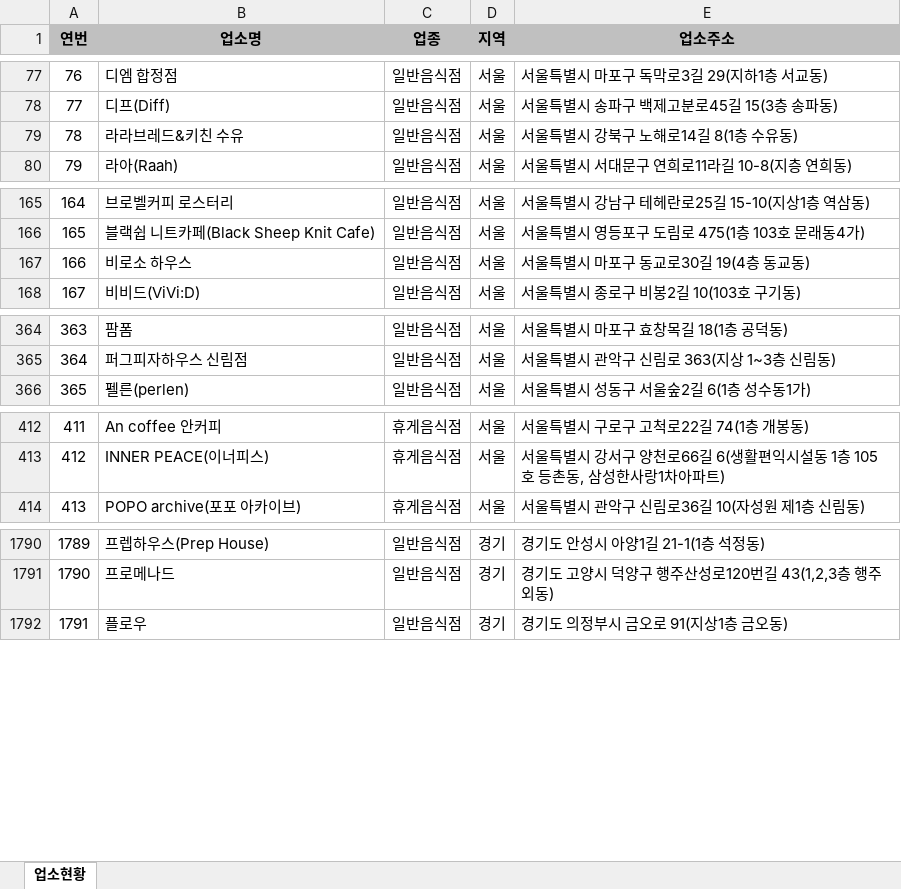
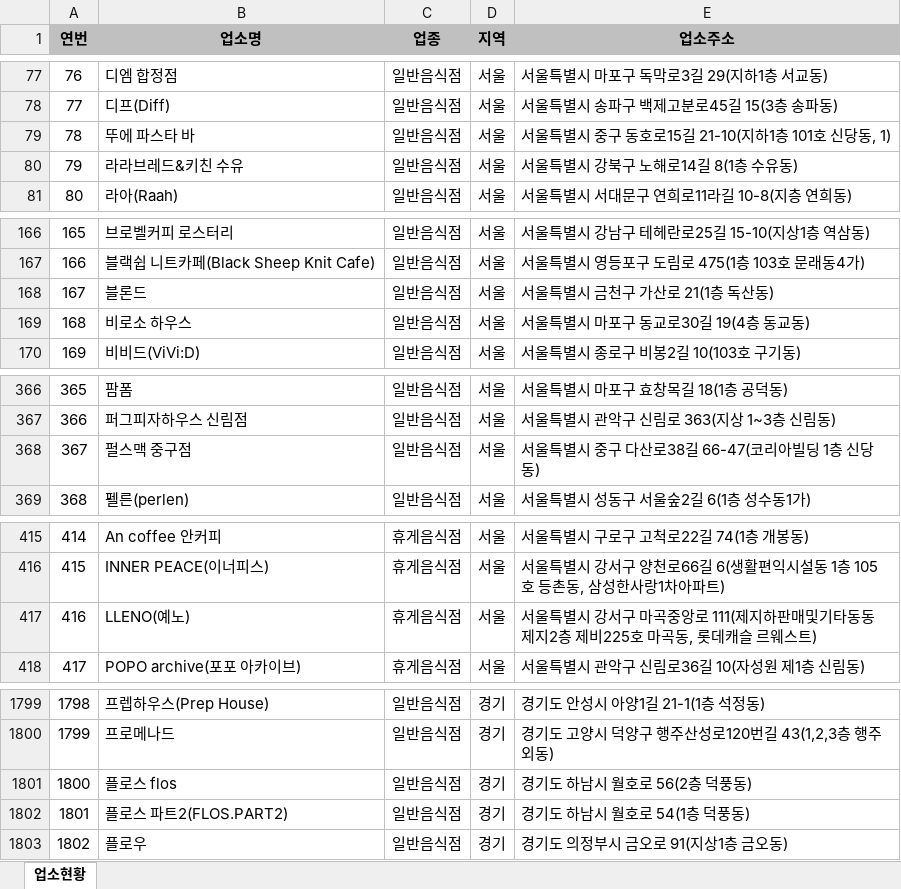
Before and after one commit to mumuabba/mumu_search, an Excel workbook: data.xlsx, sheet 업소현황, drawn as a sheet; only a part is shown, gaps mark what is left out; values as stored, in another font and other column widths than the file's, no borders; addresses are those after the commit; the diff covers the shown part only; the diff names each change by its address in the sheet, - before the commit and + after, or states it on an @@ line.

```diff
--- a/data.xlsx (sheet 업소현황)
+++ b/data.xlsx (sheet 업소현황)
+row 79: 78 | 뚜에 파스타 바 | 일반음식점 | 서울 | 서울특별시 중구 동호로15길 21-10(지하1층 101호 신당동, 1)
@@ column A (연번) renumbered from row 80 down @@
+row 168: 167 | 블론드 | 일반음식점 | 서울 | 서울특별시 금천구 가산로 21(1층 독산동)
+row 368: 367 | 펄스맥 중구점 | 일반음식점 | 서울 | 서울특별시 중구 다산로38길 66-47(코리아빌딩 1층 신당동)
+row 417: 416 | LLENO(예노) | 휴게음식점 | 서울 | 서울특별시 강서구 마곡중앙로 111(제지하판매및기타동동 제지2층 제비225호 마곡동, 롯데캐슬 르웨스트)
+row 1801: 1800 | 플로스 flos | 일반음식점 | 경기 | 경기도 하남시 월호로 56(2층 덕풍동)
+row 1802: 1801 | 플로스 파트2(FLOS.PART2) | 일반음식점 | 경기 | 경기도 하남시 월호로 54(1층 덕풍동)
```
Also changed, not shown: 7 added rows, 1 removed row and 2 moved rows elsewhere in this sheet, 2 other files.
